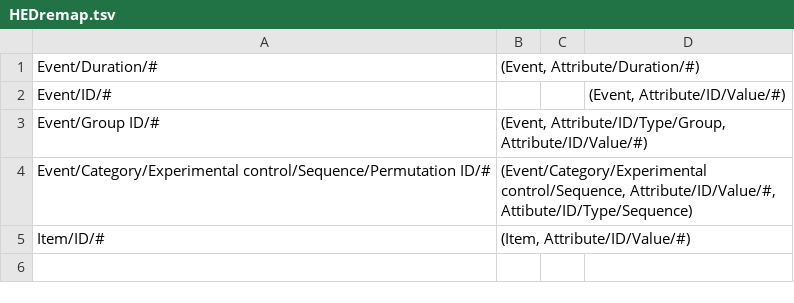
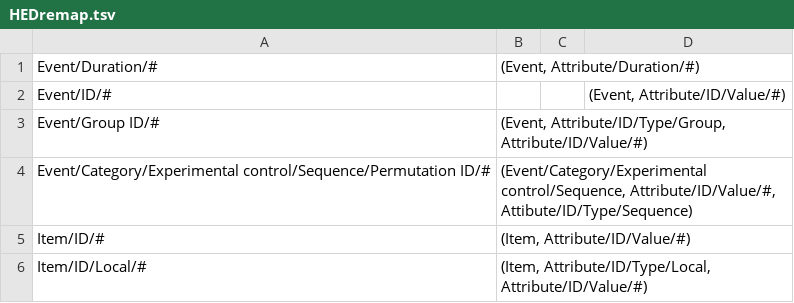
Before and after one commit to hed-standard/hed-specification, a TSV file: HEDremap.tsv, drawn as a sheet; the diff names each change by its address in the sheet, - before the commit and + after, or states it on an @@ line.

```diff
--- a/HEDremap.tsv
+++ b/HEDremap.tsv
+row 6: Item/ID/Local/# | (Item, Attribute/ID/Type/Local, Attribute/ID/Value/#)
```
Also changed, not shown: 1 other file.
